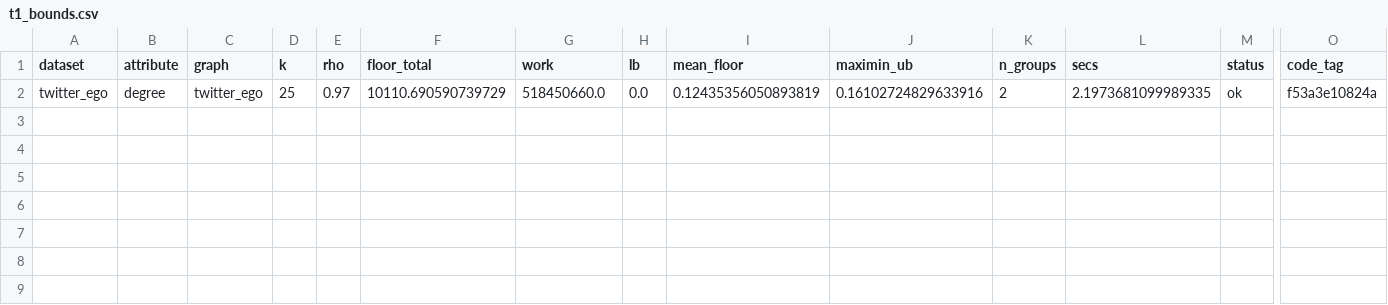
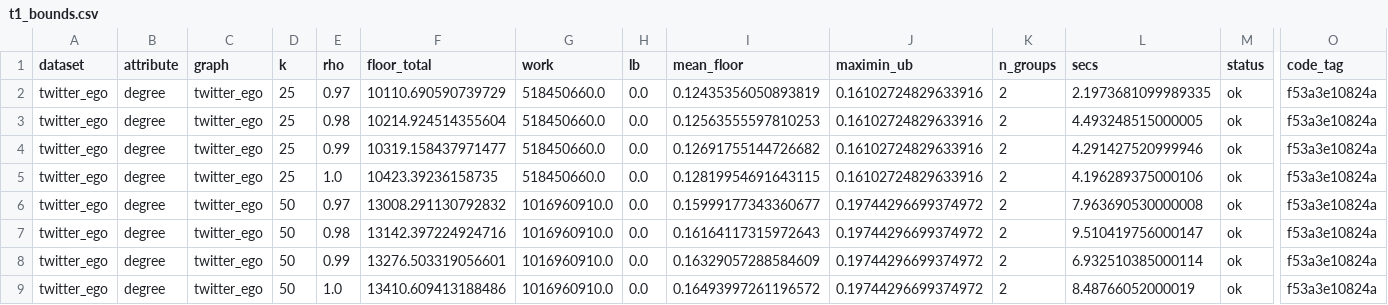
Before and after one commit to Dutta-06/fim-gat, a CSV file: results/v2/parts/t1-twitter-ego/t1_bounds.csv, drawn as a sheet; only a part is shown, gaps mark what is left out; rows hold the shown columns only; the diff names each change by its address in the sheet, - before the commit and + after, or states it on an @@ line.

```diff
--- a/results/v2/parts/t1-twitter-ego/t1_bounds.csv
+++ b/results/v2/parts/t1-twitter-ego/t1_bounds.csv
+row 3: twitter_ego | degree | twitter_ego | 25 | 0.98 | 10214.924514355604 | 518450660.0 | 0.0 | 0.12563555597810253 | 0.16102724829633916 | 2 | 4.493248515000005 | ok | f53a3e10824a
+row 4: twitter_ego | degree | twitter_ego | 25 | 0.99 | 10319.158437971477 | 518450660.0 | 0.0 | 0.12691755144726682 | 0.16102724829633916 | 2 | 4.291427520999946 | ok | f53a3e10824a
+row 5: twitter_ego | degree | twitter_ego | 25 | 1.0 | 10423.39236158735 | 518450660.0 | 0.0 | 0.12819954691643115 | 0.16102724829633916 | 2 | 4.196289375000106 | ok | f53a3e10824a
+row 6: twitter_ego | degree | twitter_ego | 50 | 0.97 | 13008.291130792832 | 1016960910.0 | 0.0 | 0.15999177343360677 | 0.19744296699374972 | 2 | 7.963690530000008 | ok | f53a3e10824a
+row 7: twitter_ego | degree | twitter_ego | 50 | 0.98 | 13142.397224924716 | 1016960910.0 | 0.0 | 0.16164117315972643 | 0.19744296699374972 | 2 | 9.510419756000147 | ok | f53a3e10824a
+row 8: twitter_ego | degree | twitter_ego | 50 | 0.99 | 13276.503319056601 | 1016960910.0 | 0.0 | 0.16329057288584609 | 0.19744296699374972 | 2 | 6.932510385000114 | ok | f53a3e10824a
+row 9: twitter_ego | degree | twitter_ego | 50 | 1.0 | 13410.609413188486 | 1016960910.0 | 0.0 | 0.16493997261196572 | 0.19744296699374972 | 2 | 8.48766052000019 | ok | f53a3e10824a
```
Also changed, not shown: 5 other files.
